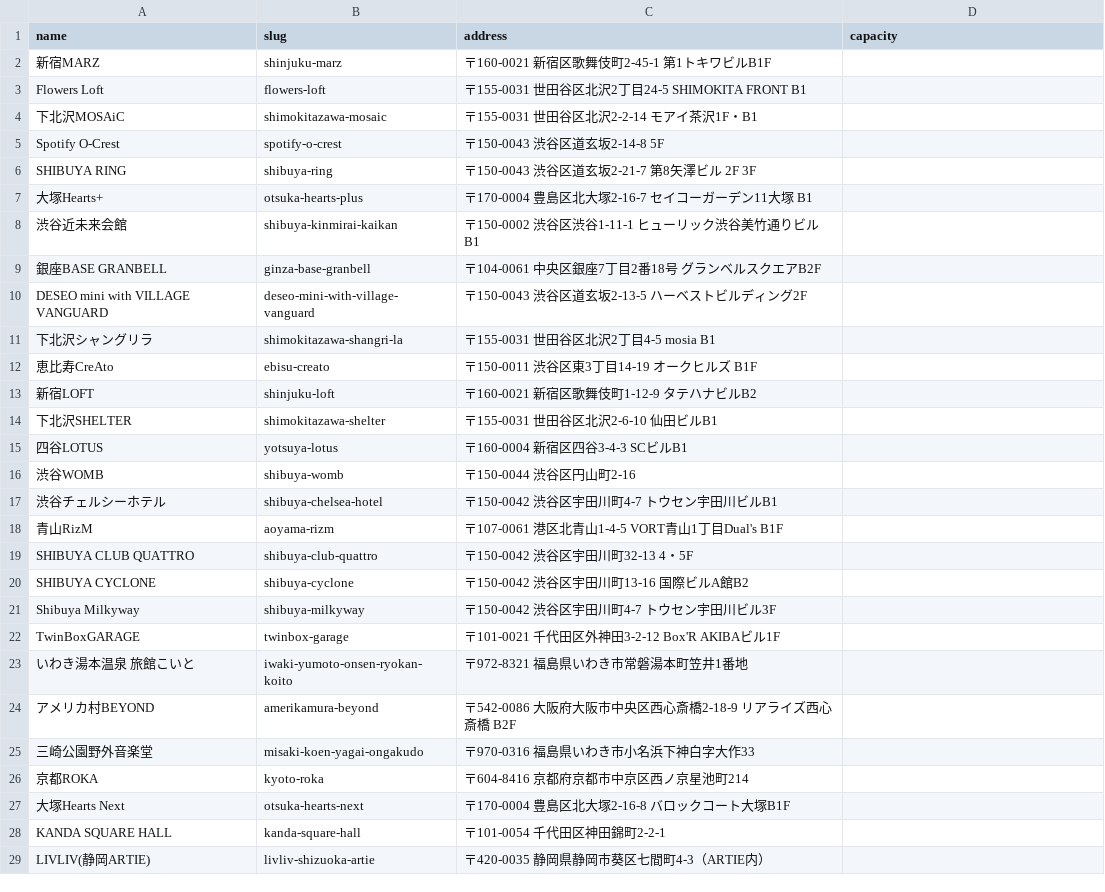
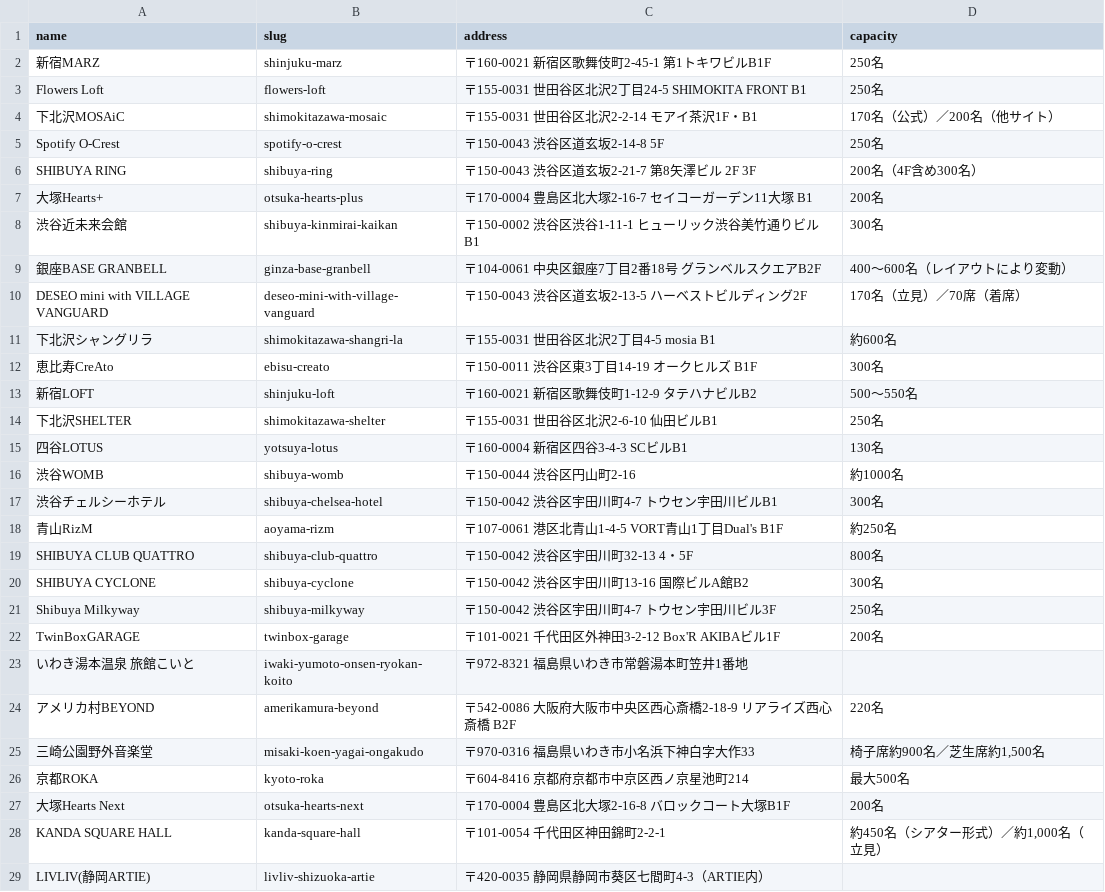
Before and after one commit to ganbaramen/drawrydb, a CSV file: data/input/venue_details.csv, drawn as a sheet; only a part is shown; the diff covers the shown part only.

```diff
--- a/data/input/venue_details.csv
+++ b/data/input/venue_details.csv
@@ -1,29 +1,29 @@
 name,slug,address,capacity
-新宿MARZ,shinjuku-marz,〒160-0021 新宿区歌舞伎町2-45-1 第1トキワビルB1F,
-Flowers Loft,flowers-loft,〒155-0031 世田谷区北沢2丁目24-5 SHIMOKITA FRONT B1,
-下北沢MOSAiC,shimokitazawa-mosaic,〒155-0031 世田谷区北沢2-2-14 モアイ茶沢1F・B1,
-Spotify O-Crest,spotify-o-crest,〒150-0043 渋谷区道玄坂2-14-8 5F,
-SHIBUYA RING,shibuya-ring,〒150-0043 渋谷区道玄坂2-21-7 第8矢澤ビル 2F 3F,
-大塚Hearts+,otsuka-hearts-plus,〒170-0004 豊島区北大塚2-16-7 セイコーガーデン11大塚 B1,
-渋谷近未来会館,shibuya-kinmirai-kaikan,〒150-0002 渋谷区渋谷1-11-1 ヒューリック渋谷美竹通りビルB1,
-銀座BASE GRANBELL,ginza-base-granbell,〒104-0061 中央区銀座7丁目2番18号 グランベルスクエアB2F,
-DESEO mini with VILLAGE VANGUARD,deseo-mini-with-village-vanguard,〒150-0043 渋谷区道玄坂2-13-5 ハーベストビルディング2F,
-下北沢シャングリラ,shimokitazawa-shangri-la,〒155-0031 世田谷区北沢2丁目4-5 mosia B1,
-恵比寿CreAto,ebisu-creato,〒150-0011 渋谷区東3丁目14-19 オークヒルズ B1F,
-新宿LOFT,shinjuku-loft,〒160-0021 新宿区歌舞伎町1-12-9 タテハナビルB2,
-下北沢SHELTER,shimokitazawa-shelter,〒155-0031 世田谷区北沢2-6-10 仙田ビルB1,
-四谷LOTUS,yotsuya-lotus,〒160-0004 新宿区四谷3-4-3 SCビルB1,
-渋谷WOMB,shibuya-womb,〒150-0044 渋谷区円山町2-16,
-渋谷チェルシーホテル,shibuya-chelsea-hotel,〒150-0042 渋谷区宇田川町4-7 トウセン宇田川ビルB1,
-青山RizM,aoyama-rizm,〒107-0061 港区北青山1-4-5 VORT青山1丁目Dual's B1F,
-SHIBUYA CLUB QUATTRO,shibuya-club-quattro,〒150-0042 渋谷区宇田川町32-13 4・5F,
-SHIBUYA CYCLONE,shibuya-cyclone,〒150-0042 渋谷区宇田川町13-16 国際ビルA館B2,
-Shibuya Milkyway,shibuya-milkyway,〒150-0042 渋谷区宇田川町4-7 トウセン宇田川ビル3F,
-TwinBoxGARAGE,twinbox-garage,〒101-0021 千代田区外神田3-2-12 Box'R AKIBAビル1F,
+新宿MARZ,shinjuku-marz,〒160-0021 新宿区歌舞伎町2-45-1 第1トキワビルB1F,250名
+Flowers Loft,flowers-loft,〒155-0031 世田谷区北沢2丁目24-5 SHIMOKITA FRONT B1,250名
+下北沢MOSAiC,shimokitazawa-mosaic,〒155-0031 世田谷区北沢2-2-14 モアイ茶沢1F・B1,170名（公式）／200名（他サイト）
+Spotify O-Crest,spotify-o-crest,〒150-0043 渋谷区道玄坂2-14-8 5F,250名
+SHIBUYA RING,shibuya-ring,〒150-0043 渋谷区道玄坂2-21-7 第8矢澤ビル 2F 3F,200名（4F含め300名）
+大塚Hearts+,otsuka-hearts-plus,〒170-0004 豊島区北大塚2-16-7 セイコーガーデン11大塚 B1,200名
+渋谷近未来会館,shibuya-kinmirai-kaikan,〒150-0002 渋谷区渋谷1-11-1 ヒューリック渋谷美竹通りビルB1,300名
+銀座BASE GRANBELL,ginza-base-granbell,〒104-0061 中央区銀座7丁目2番18号 グランベルスクエアB2F,400〜600名（レイアウトにより変動）
+DESEO mini with VILLAGE VANGUARD,deseo-mini-with-village-vanguard,〒150-0043 渋谷区道玄坂2-13-5 ハーベストビルディング2F,170名（立見）／70席（着席）
+下北沢シャングリラ,shimokitazawa-shangri-la,〒155-0031 世田谷区北沢2丁目4-5 mosia B1,約600名
+恵比寿CreAto,ebisu-creato,〒150-0011 渋谷区東3丁目14-19 オークヒルズ B1F,300名
+新宿LOFT,shinjuku-loft,〒160-0021 新宿区歌舞伎町1-12-9 タテハナビルB2,500〜550名
+下北沢SHELTER,shimokitazawa-shelter,〒155-0031 世田谷区北沢2-6-10 仙田ビルB1,250名
+四谷LOTUS,yotsuya-lotus,〒160-0004 新宿区四谷3-4-3 SCビルB1,130名
+渋谷WOMB,shibuya-womb,〒150-0044 渋谷区円山町2-16,約1000名
+渋谷チェルシーホテル,shibuya-chelsea-hotel,〒150-0042 渋谷区宇田川町4-7 トウセン宇田川ビルB1,300名
+青山RizM,aoyama-rizm,〒107-0061 港区北青山1-4-5 VORT青山1丁目Dual's B1F,約250名
+SHIBUYA CLUB QUATTRO,shibuya-club-quattro,〒150-0042 渋谷区宇田川町32-13 4・5F,800名
+SHIBUYA CYCLONE,shibuya-cyclone,〒150-0042 渋谷区宇田川町13-16 国際ビルA館B2,300名
+Shibuya Milkyway,shibuya-milkyway,〒150-0042 渋谷区宇田川町4-7 トウセン宇田川ビル3F,250名
+TwinBoxGARAGE,twinbox-garage,〒101-0021 千代田区外神田3-2-12 Box'R AKIBAビル1F,200名
 いわき湯本温泉 旅館こいと,iwaki-yumoto-onsen-ryokan-koito,〒972-8321 福島県いわき市常磐湯本町笠井1番地,
-アメリカ村BEYOND,amerikamura-beyond,〒542-0086 大阪府大阪市中央区西心斎橋2-18-9 リアライズ西心斎橋 B2F,
-三崎公園野外音楽堂,misaki-koen-yagai-ongakudo,〒970-0316 福島県いわき市小名浜下神白字大作33,
-京都ROKA,kyoto-roka,〒604-8416 京都府京都市中京区西ノ京星池町214,
-大塚Hearts Next,otsuka-hearts-next,〒170-0004 豊島区北大塚2-16-8 バロックコート大塚B1F,
-KANDA SQUARE HALL,kanda-square-hall,〒101-0054 千代田区神田錦町2-2-1,
+アメリカ村BEYOND,amerikamura-beyond,〒542-0086 大阪府大阪市中央区西心斎橋2-18-9 リアライズ西心斎橋 B2F,220名
+三崎公園野外音楽堂,misaki-koen-yagai-ongakudo,〒970-0316 福島県いわき市小名浜下神白字大作33,"椅子席約900名／芝生席約1,500名"
+京都ROKA,kyoto-roka,〒604-8416 京都府京都市中京区西ノ京星池町214,最大500名
+大塚Hearts Next,otsuka-hearts-next,〒170-0004 豊島区北大塚2-16-8 バロックコート大塚B1F,200名
+KANDA SQUARE HALL,kanda-square-hall,〒101-0054 千代田区神田錦町2-2-1,"約450名（シアター形式）／約1,000名（立見）"
 LIVLIV(静岡ARTIE),livliv-shizuoka-artie,〒420-0035 静岡県静岡市葵区七間町4-3（ARTIE内）,
```
Also changed, not shown: 22 edited cells elsewhere in this file, 1 other file.
